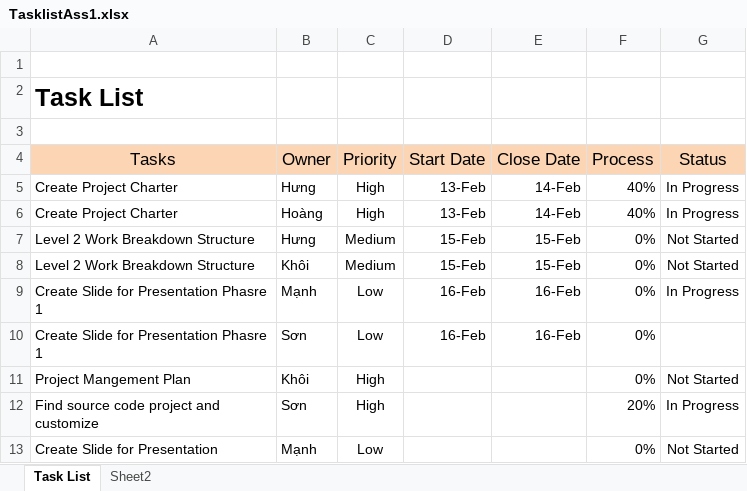
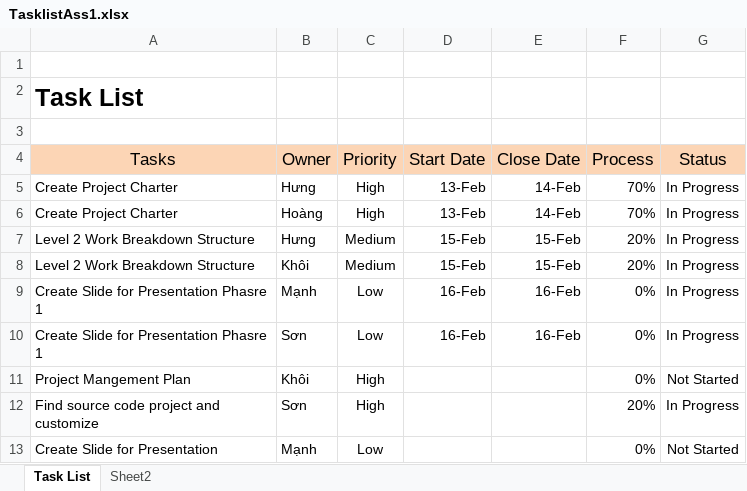
Before and after one commit to sondc/SWM_Project, an Excel workbook: Document/TasklistAss1.xlsx, sheet Task List, drawn as a sheet; values as stored, in another font and other column widths than the file's, no borders; conditional formats not drawn; the diff names each change by its address in the sheet, - before the commit and + after, or states it on an @@ line.

Commit message:
Add template slide & update tasklist
Slide: Sơn + Mạnh
WBS: Khôi

```diff
--- a/Document/TasklistAss1.xlsx (sheet Task List)
+++ b/Document/TasklistAss1.xlsx (sheet Task List)
-F5:F6 (Process): 40%
+F5:F6 (Process): 70%
-F7:F8 (Process): 0%
+F7:F8 (Process): 20%
-G7:G8 (Status): Not Started
+G7:G8 (Status): In Progress
-G10 (Status): (empty)
+G10 (Status): In Progress
```
Also changed, not shown: 1 other file.
